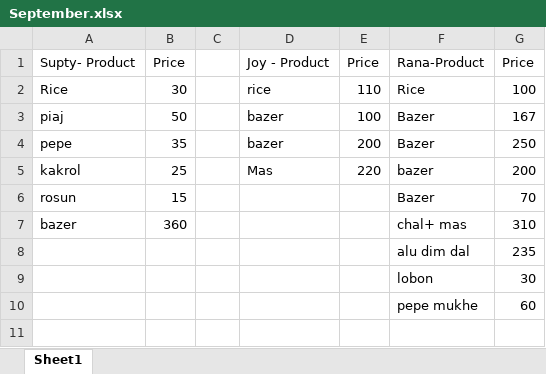
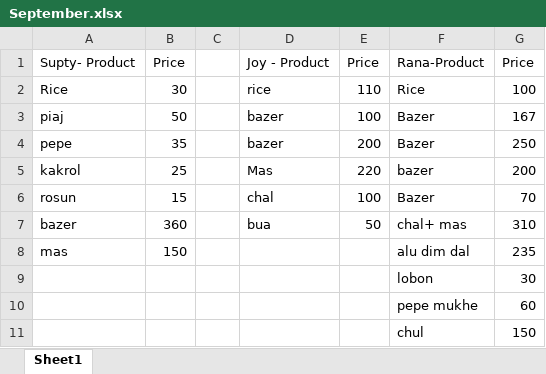
Before and after one commit to jahin44/Home-Accounts, an Excel workbook: September.xlsx, sheet Sheet1, drawn as a sheet; values as stored, in another font and other column widths than the file's, no borders; the diff names each change by its address in the sheet, - before the commit and + after, or states it on an @@ line.

```diff
--- a/September.xlsx (sheet Sheet1)
+++ b/September.xlsx (sheet Sheet1)
-D6: (empty)
+D6: chal
-E6: (empty)
+E6: 100
-D7: (empty)
+D7: bua
-E7: (empty)
+E7: 50
-A8: (empty)
+A8: mas
-B8: (empty)
+B8: 150
+row 11:  |  |  |  |  | chul | 150
```
Also changed, not shown: Milk account.xlsx.
